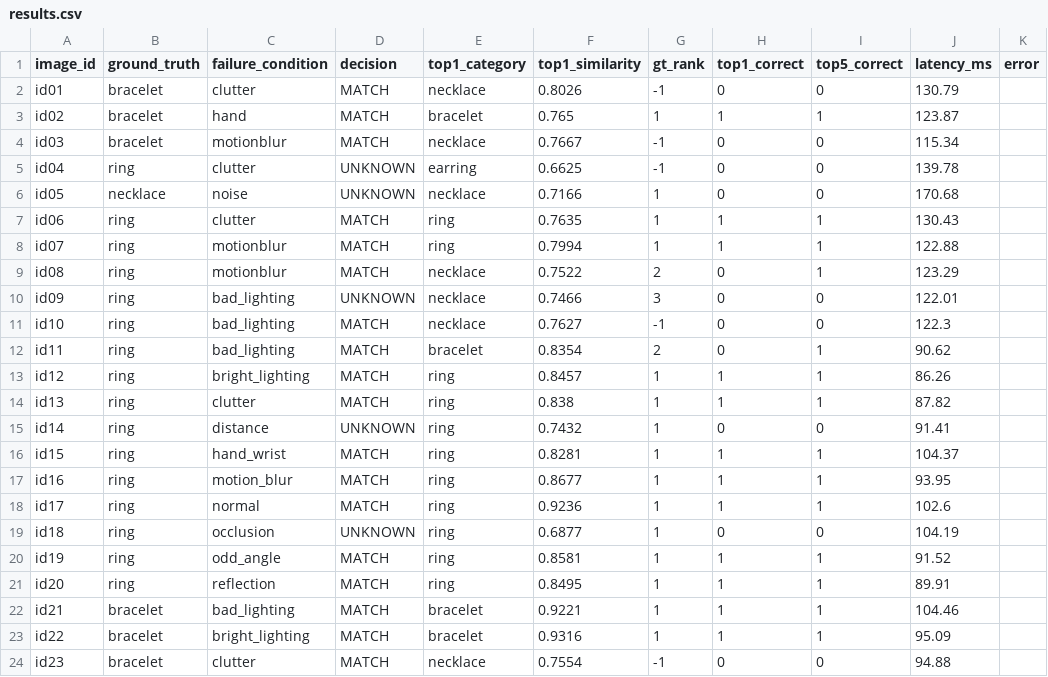
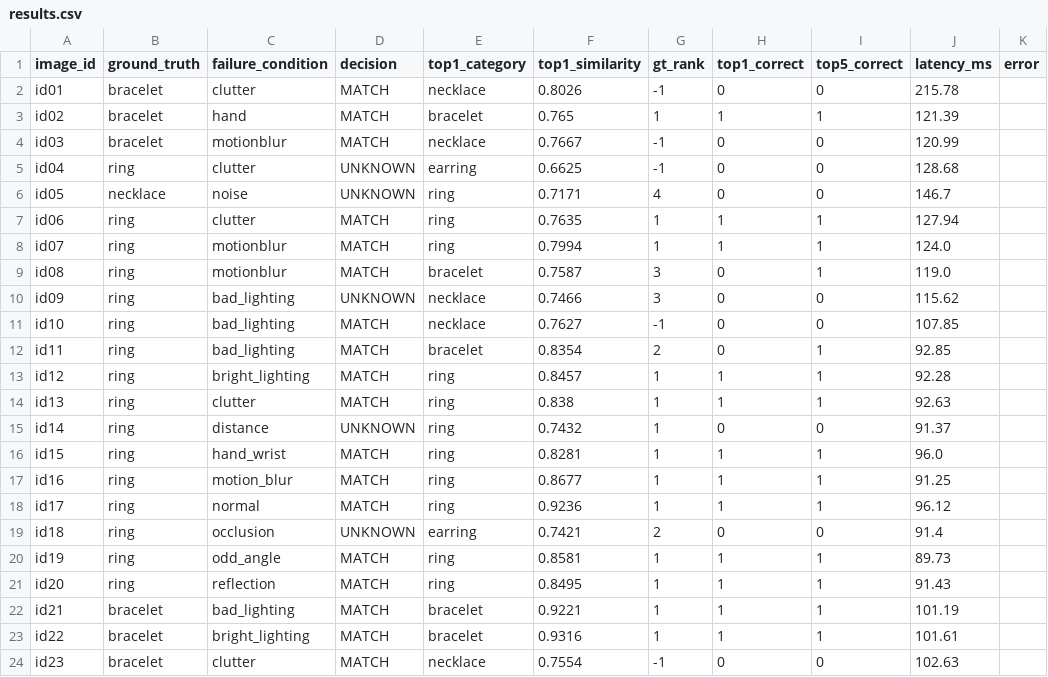
Before and after one commit to saran2006psg/thuli, a CSV file: evaluation/results.csv, drawn as a sheet; only a part is shown; the diff covers the shown part only.

```diff
--- a/evaluation/results.csv
+++ b/evaluation/results.csv
@@ -1,24 +1,24 @@
 image_id,ground_truth,failure_condition,decision,top1_category,top1_similarity,gt_rank,top1_correct,top5_correct,latency_ms,error
-id01,bracelet,clutter,MATCH,necklace,0.8026,-1,0,0,130.79,
-id02,bracelet,hand,MATCH,bracelet,0.765,1,1,1,123.87,
-id03,bracelet,motionblur,MATCH,necklace,0.7667,-1,0,0,115.34,
-id04,ring,clutter,UNKNOWN,earring,0.6625,-1,0,0,139.78,
-id05,necklace,noise,UNKNOWN,necklace,0.7166,1,0,0,170.68,
-id06,ring,clutter,MATCH,ring,0.7635,1,1,1,130.43,
-id07,ring,motionblur,MATCH,ring,0.7994,1,1,1,122.88,
-id08,ring,motionblur,MATCH,necklace,0.7522,2,0,1,123.29,
-id09,ring,bad_lighting,UNKNOWN,necklace,0.7466,3,0,0,122.01,
-id10,ring,bad_lighting,MATCH,necklace,0.7627,-1,0,0,122.3,
-id11,ring,bad_lighting,MATCH,bracelet,0.8354,2,0,1,90.62,
-id12,ring,bright_lighting,MATCH,ring,0.8457,1,1,1,86.26,
-id13,ring,clutter,MATCH,ring,0.838,1,1,1,87.82,
-id14,ring,distance,UNKNOWN,ring,0.7432,1,0,0,91.41,
-id15,ring,hand_wrist,MATCH,ring,0.8281,1,1,1,104.37,
-id16,ring,motion_blur,MATCH,ring,0.8677,1,1,1,93.95,
-id17,ring,normal,MATCH,ring,0.9236,1,1,1,102.6,
-id18,ring,occlusion,UNKNOWN,ring,0.6877,1,0,0,104.19,
-id19,ring,odd_angle,MATCH,ring,0.8581,1,1,1,91.52,
-id20,ring,reflection,MATCH,ring,0.8495,1,1,1,89.91,
-id21,bracelet,bad_lighting,MATCH,bracelet,0.9221,1,1,1,104.46,
-id22,bracelet,bright_lighting,MATCH,bracelet,0.9316,1,1,1,95.09,
-id23,bracelet,clutter,MATCH,necklace,0.7554,-1,0,0,94.88,
+id01,bracelet,clutter,MATCH,necklace,0.8026,-1,0,0,215.78,
+id02,bracelet,hand,MATCH,bracelet,0.765,1,1,1,121.39,
+id03,bracelet,motionblur,MATCH,necklace,0.7667,-1,0,0,120.99,
+id04,ring,clutter,UNKNOWN,earring,0.6625,-1,0,0,128.68,
+id05,necklace,noise,UNKNOWN,ring,0.7171,4,0,0,146.7,
+id06,ring,clutter,MATCH,ring,0.7635,1,1,1,127.94,
+id07,ring,motionblur,MATCH,ring,0.7994,1,1,1,124.0,
+id08,ring,motionblur,MATCH,bracelet,0.7587,3,0,1,119.0,
+id09,ring,bad_lighting,UNKNOWN,necklace,0.7466,3,0,0,115.62,
+id10,ring,bad_lighting,MATCH,necklace,0.7627,-1,0,0,107.85,
+id11,ring,bad_lighting,MATCH,bracelet,0.8354,2,0,1,92.85,
+id12,ring,bright_lighting,MATCH,ring,0.8457,1,1,1,92.28,
+id13,ring,clutter,MATCH,ring,0.838,1,1,1,92.63,
+id14,ring,distance,UNKNOWN,ring,0.7432,1,0,0,91.37,
+id15,ring,hand_wrist,MATCH,ring,0.8281,1,1,1,96.0,
+id16,ring,motion_blur,MATCH,ring,0.8677,1,1,1,91.25,
+id17,ring,normal,MATCH,ring,0.9236,1,1,1,96.12,
+id18,ring,occlusion,UNKNOWN,earring,0.7421,2,0,0,91.4,
+id19,ring,odd_angle,MATCH,ring,0.8581,1,1,1,89.73,
+id20,ring,reflection,MATCH,ring,0.8495,1,1,1,91.43,
+id21,bracelet,bad_lighting,MATCH,bracelet,0.9221,1,1,1,101.19,
+id22,bracelet,bright_lighting,MATCH,bracelet,0.9316,1,1,1,101.61,
+id23,bracelet,clutter,MATCH,necklace,0.7554,-1,0,0,102.63,
```
Also changed, not shown: 7 added rows and 27 edited cells elsewhere in this file, data/catalogue.csv, evaluation/stumper.csv, 26 other files.
